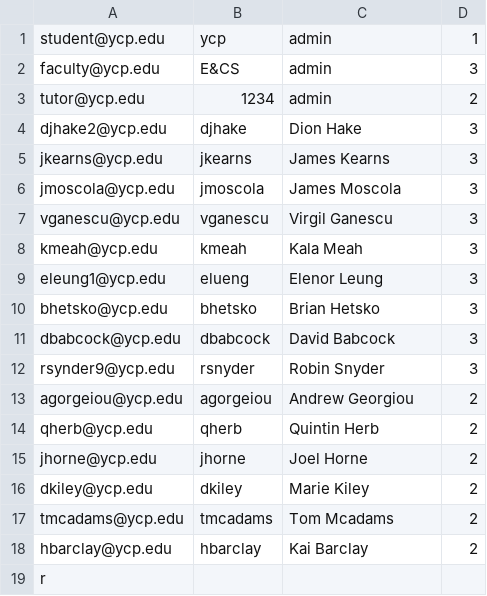
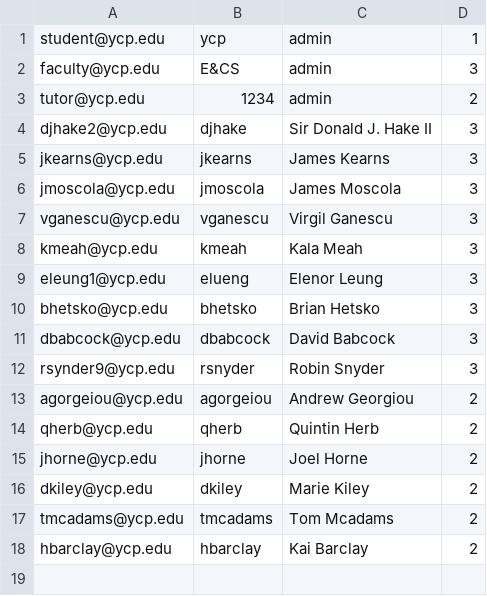
Before and after one commit to alouderback/CS320_Team_Repository, a CSV file: tutoringWebsite/src/tutoringWebsite/persist/res/Users.csv, drawn as a sheet.

Commit message:
Update Users.csv

```diff
--- a/tutoringWebsite/src/tutoringWebsite/persist/res/Users.csv
+++ b/tutoringWebsite/src/tutoringWebsite/persist/res/Users.csv
@@ -3,3 +3,3 @@ faculty@ycp.edu|E&CS|admin|3
 tutor@ycp.edu|1234|admin|2
-djhake2@ycp.edu|djhake|Dion Hake|3
+djhake2@ycp.edu|djhake|Sir Donald J. Hake II|3
 jkearns@ycp.edu|jkearns|James Kearns|3
@@ -18,2 +18 @@ tmcadams@ycp.edu|tmcadams|Tom Mcadams|2
 hbarclay@ycp.edu|hbarclay|Kai Barclay|2
-r
```
